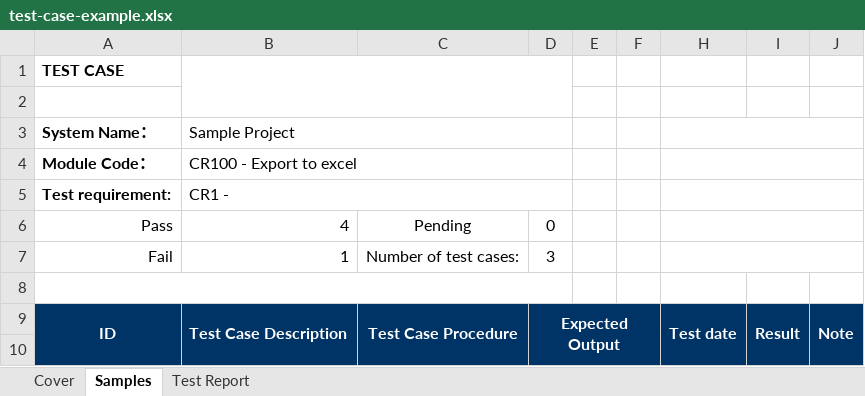
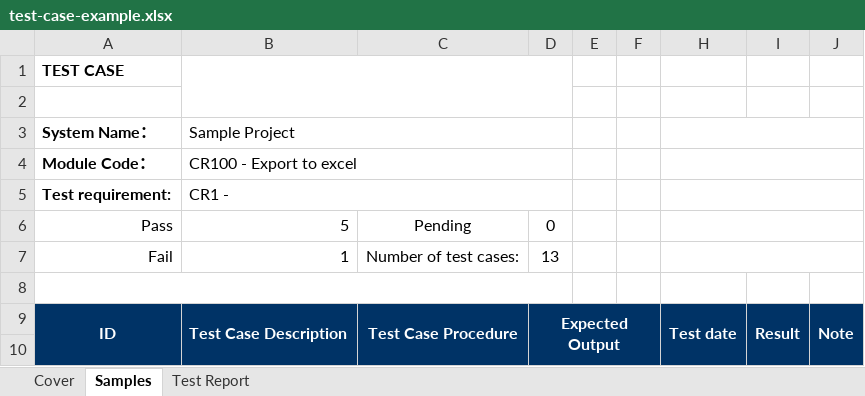
Before and after one commit to TraMyCodeC/QuanLyThuVien, an Excel workbook: test-case-example.xlsx, sheet Samples, drawn as a sheet; only a part is shown; values as stored, in another font and other column widths than the file's, no borders; the diff covers the shown part only; the diff names each change by its address in the sheet, - before the commit and + after, or states it on an @@ line.

```diff
--- a/test-case-example.xlsx (sheet Samples)
+++ b/test-case-example.xlsx (sheet Samples)
-B6: 4
+B6: 5
-D7: 3
+D7: 13
```
Also changed, not shown: 34 added rows and 5 removed rows elsewhere in this sheet, sheet Test Report, formulas that keep their value.
